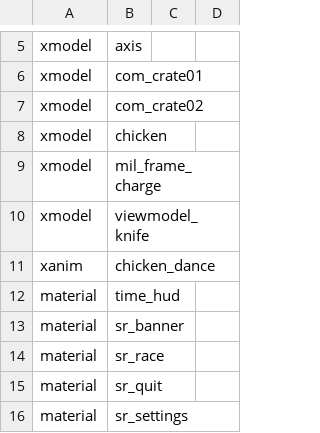
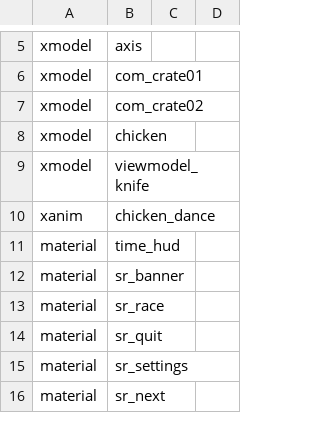
Before and after one commit to Iswenzz/SR-Speedrun, a CSV file: assets/mod.csv, drawn as a sheet; only a part is shown, gaps mark what is left out; the shorter side is filled out with more unchanged rows; the diff names each change by its address in the sheet, - before the commit and + after, or states it on an @@ line.

Commit message:
Assets: Optimizer

```diff
--- a/assets/mod.csv
+++ b/assets/mod.csv
-row 9: xmodel | mil_frame_charge
```
